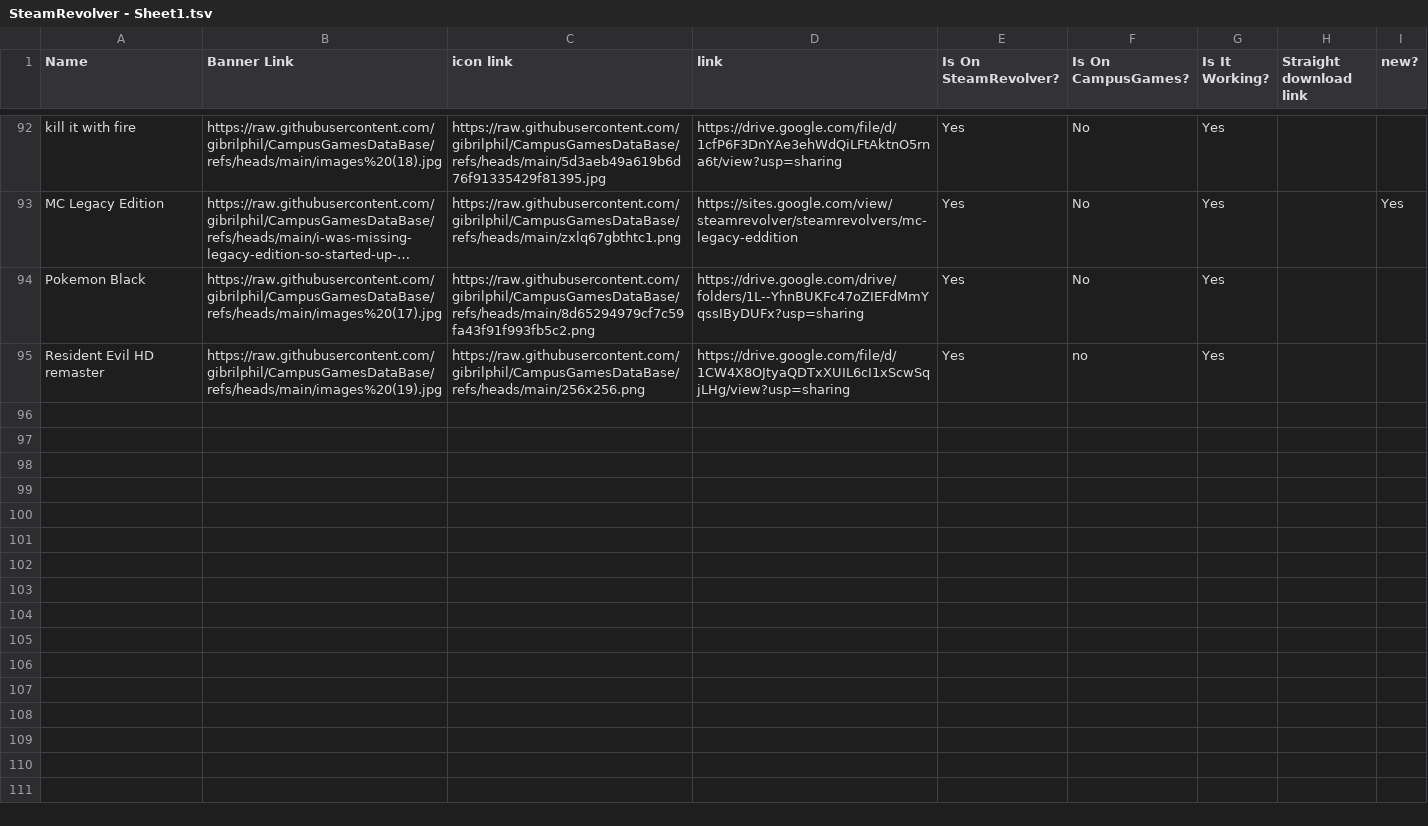
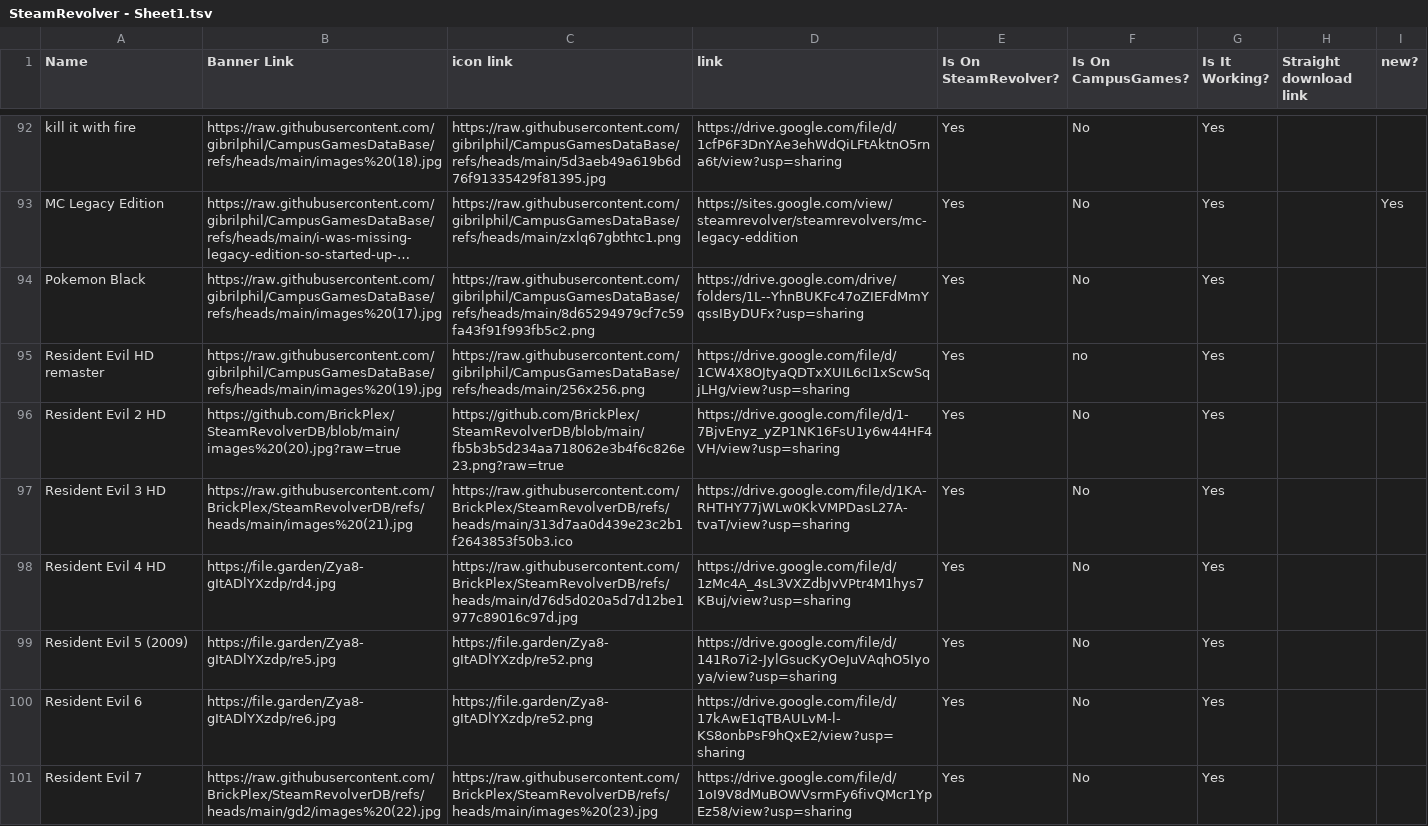
Before and after one commit to BrickPlex/SteamRevolverDB, a TSV file: gd2/SteamRevolver - Sheet1.tsv, drawn as a sheet; only a part is shown, gaps mark what is left out; long unchanged cells end in …; the diff covers the shown part only.

Commit message:
Add files via upload

```diff
--- a/gd2/SteamRevolver - Sheet1.tsv
+++ b/gd2/SteamRevolver - Sheet1.tsv
@@ -95 +95,7 @@ Pokemon Black	https://raw.githubusercontent.com/gibrilphil/CampusGamesDataBase/r
 Resident Evil HD remaster	https://raw.githubusercontent.com/gibrilphil/CampusGamesDataBase/refs/heads/main/images%20(19).jpg	https://raw.githubusercontent.com/gibrilphil/CampusGamesDataBase/refs/heads/main/256x256.png	https://drive.google.com/file/d/1CW4X8OJtyaQDTxXUIL6cI1xScwSqjLHg/view?usp=sharing	Yes	no	Yes		
+Resident Evil 2 HD	https://github.com/BrickPlex/SteamRevolverDB/blob/main/images%20(20).jpg?raw=true	https://github.com/BrickPlex/SteamRevolverDB/blob/main/fb5b3b5d234aa718062e3b4f6c826e23.png?raw=true	https://drive.google.com/file/d/1-7BjvEnyz_yZP1NK16FsU1y6w44HF4VH/view?usp=sharing	Yes	No	Yes		
+Resident Evil 3 HD	https://raw.githubusercontent.com/BrickPlex/SteamRevolverDB/refs/heads/main/images%20(21).jpg	https://raw.githubusercontent.com/BrickPlex/SteamRevolverDB/refs/heads/main/313d7aa0d439e23c2b1f2643853f50b3.ico	https://drive.google.com/file/d/1KA-RHTHY77jWLw0KkVMPDasL27A-tvaT/view?usp=sharing	Yes	No	Yes		
+Resident Evil 4 HD	https://file.garden/Zya8-gItADlYXzdp/rd4.jpg	https://raw.githubusercontent.com/BrickPlex/SteamRevolverDB/refs/heads/main/d76d5d020a5d7d12be1977c89016c97d.jpg	https://drive.google.com/file/d/1zMc4A_4sL3VXZdbJvVPtr4M1hys7KBuj/view?usp=sharing	Yes	No	Yes		
+Resident Evil 5 (2009)	https://file.garden/Zya8-gItADlYXzdp/re5.jpg	https://file.garden/Zya8-gItADlYXzdp/re52.png	https://drive.google.com/file/d/141Ro7i2-JylGsucKyOeJuVAqhO5Iyoya/view?usp=sharing	Yes	No	Yes		
+Resident Evil 6	https://file.garden/Zya8-gItADlYXzdp/re6.jpg	https://file.garden/Zya8-gItADlYXzdp/re52.png	https://drive.google.com/file/d/17kAwE1qTBAULvM-l-KS8onbPsF9hQxE2/view?usp=sharing	Yes	No	Yes		
+Resident Evil 7	https://raw.githubusercontent.com/BrickPlex/SteamRevolverDB/refs/heads/main/gd2/images%20(22).jpg	https://raw.githubusercontent.com/BrickPlex/SteamRevolverDB/refs/heads/main/images%20(23).jpg	https://drive.google.com/file/d/1oI9V8dMuBOWVsrmFy6fivQMcr1YpEz58/view?usp=sharing	Yes	No	Yes		
```
Also changed, not shown: 6 added rows elsewhere in this file.
